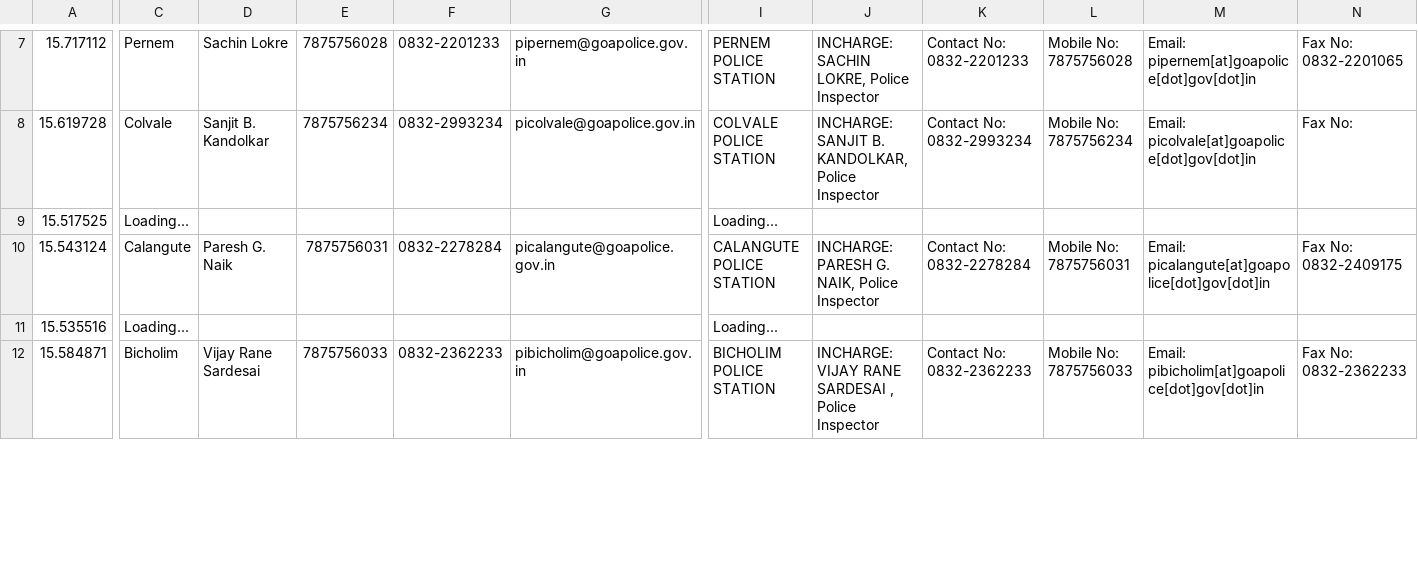
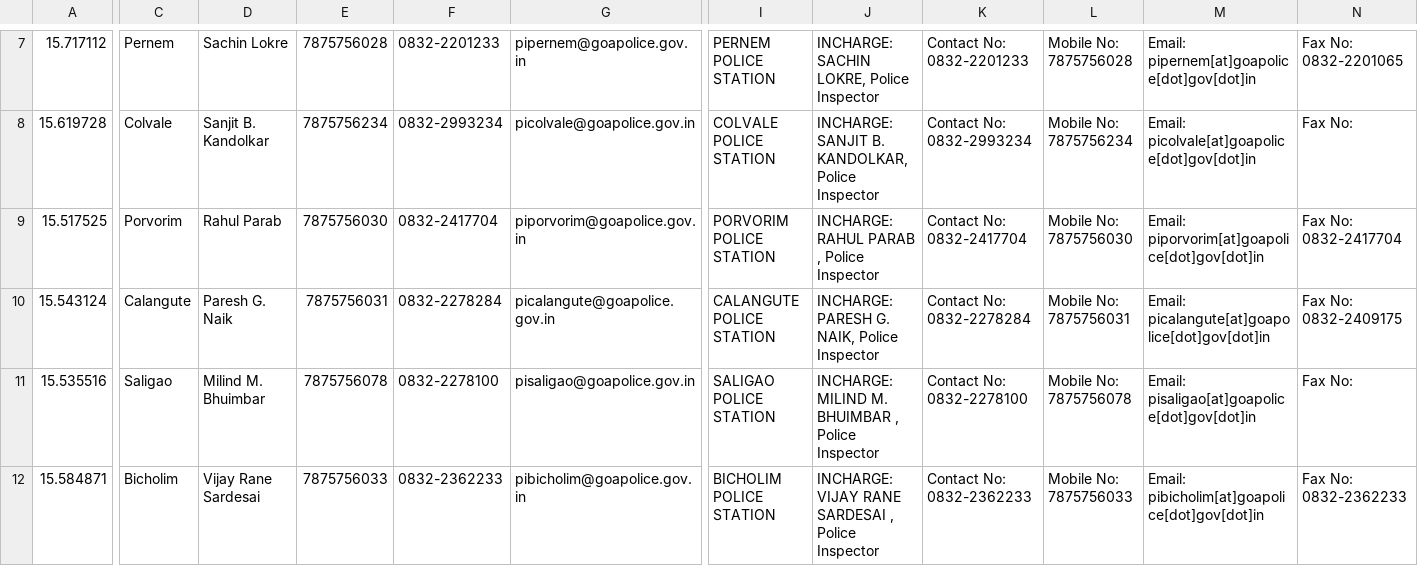
Before and after one commit to alansaviolobo/google-sheets-to-json-converter, a CSV file: data/Police-Stations.csv, drawn as a sheet; only a part is shown, gaps mark what is left out; the diff covers the shown part only; the diff names each change by its address in the sheet, - before the commit and + after, or states it on an @@ line.

```diff
--- a/data/Police-Stations.csv
+++ b/data/Police-Stations.csv
-C9: Loading...
+C9: Porvorim
-D9: (empty)
+D9: Rahul Parab
-E9: (empty)
+E9: 7875756030
-F9: (empty)
+F9: 0832-2417704
-G9: (empty)
+G9: piporvorim@goapolice.gov.in
-I9: Loading...
+I9: PORVORIM POLICE STATION
-J9: (empty)
+J9: INCHARGE: RAHUL PARAB , Police Inspector
-K9: (empty)
+K9: Contact No: 0832-2417704
-L9: (empty)
+L9: Mobile No: 7875756030
-M9: (empty)
+M9: Email: piporvorim[at]goapolice[dot]gov[dot]in
-N9: (empty)
+N9: Fax No: 0832-2417704
-C11: Loading...
+C11: Saligao
-D11: (empty)
+D11: Milind M. Bhuimbar
-E11: (empty)
+E11: 7875756078
-F11: (empty)
+F11: 0832-2278100
-G11: (empty)
+G11: pisaligao@goapolice.gov.in
-I11: Loading...
+I11: SALIGAO POLICE STATION
-J11: (empty)
+J11: INCHARGE: MILIND M. BHUIMBAR , Police Inspector
-K11: (empty)
+K11: Contact No: 0832-2278100
-L11: (empty)
+L11: Mobile No: 7875756078
-M11: (empty)
+M11: Email: pisaligao[at]goapolice[dot]gov[dot]in
-N11: (empty)
+N11: Fax No:
```
Also changed, not shown: 44 edited cells elsewhere in this file, data/Boats.csv, data/Heavy-Machinery.csv, 5 other files.
